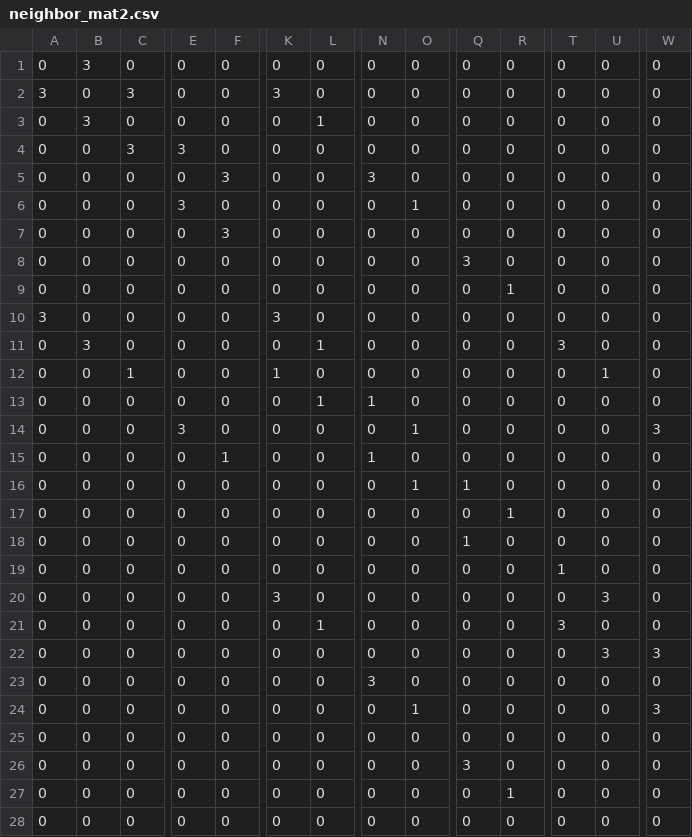
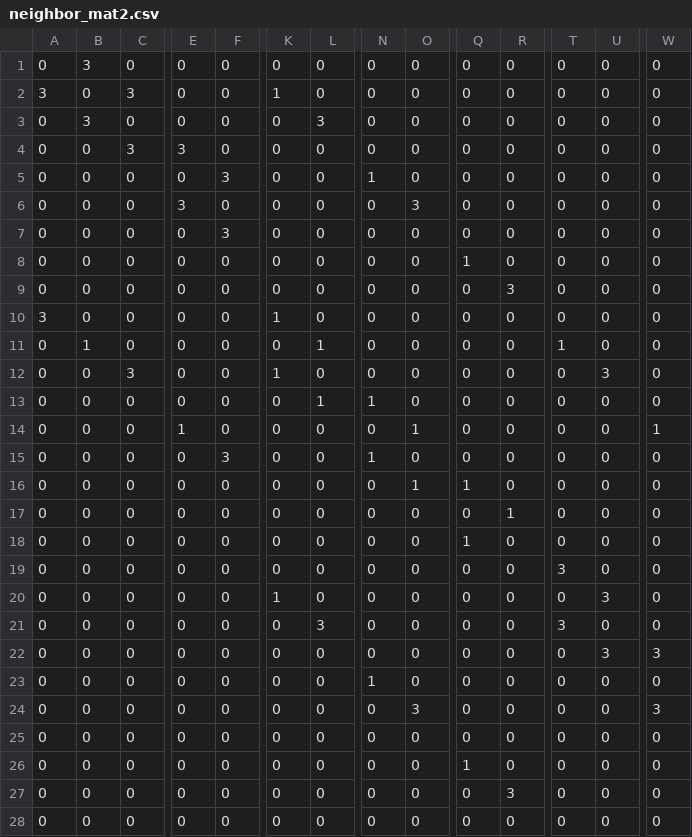
Before and after one commit to tanuki12hiromasa/RoutingProgram2, a CSV file: neighbor_mat2.csv, drawn as a sheet; only a part is shown, gaps mark what is left out; the diff covers the shown part only; the diff names each change by its address in the sheet, - before the commit and + after, or states it on an @@ line.

```diff
--- a/neighbor_mat2.csv
+++ b/neighbor_mat2.csv
-K2: 3
+K2: 1
-L3: 1
+L3: 3
-N5: 3
+N5: 1
-O6: 1
+O6: 3
-Q8: 3
+Q8: 1
-R9: 1
+R9: 3
-K10: 3
+K10: 1
-B11: 3
+B11: 1
-T11: 3
+T11: 1
-C12: 1
+C12: 3
-U12: 1
+U12: 3
-E14: 3
+E14: 1
-W14: 3
+W14: 1
-F15: 1
+F15: 3
-T19: 1
+T19: 3
-K20: 3
+K20: 1
-L21: 1
+L21: 3
-N23: 3
+N23: 1
-O24: 1
+O24: 3
-Q26: 3
+Q26: 1
-R27: 1
+R27: 3
```
Also changed, not shown: 79 edited cells elsewhere in this file, 1 other file.
